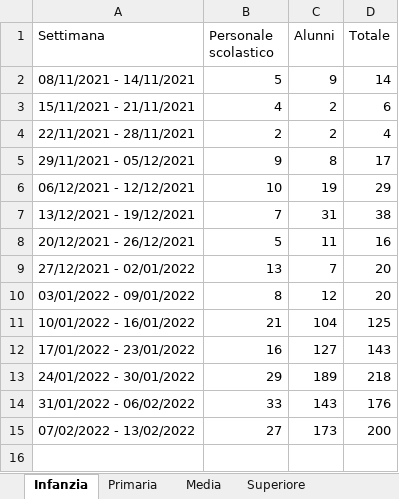
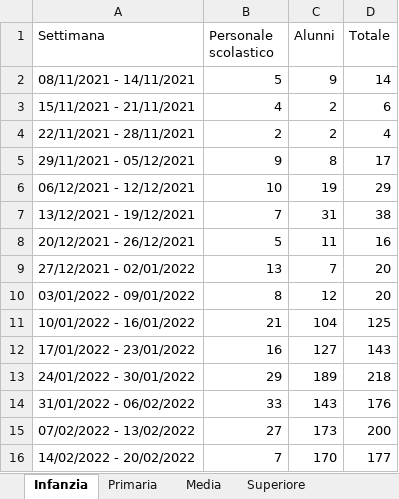
Before and after one commit to fbranda/INFN-ISS, an Excel workbook: Dati contagi nelle scuole/Regioni/Puglia/ASL Bari/Monitoraggio Sars Cov 2 Scuola.xlsx, sheet Infanzia, drawn as a sheet; values as stored, in another font and other column widths than the file's, no borders; the diff names each change by its address in the sheet, - before the commit and + after, or states it on an @@ line.

```diff
--- a/Dati contagi nelle scuole/Regioni/Puglia/ASL Bari/Monitoraggio Sars Cov 2 Scuola.xlsx (sheet Infanzia)
+++ b/Dati contagi nelle scuole/Regioni/Puglia/ASL Bari/Monitoraggio Sars Cov 2 Scuola.xlsx (sheet Infanzia)
+row 16: 14/02/2022 - 20/02/2022 | 7 | 170 | 177
```
Also changed, not shown: sheet Superiore, sheet Media, sheet Primaria, sheet Totale casi, 1 other file.
